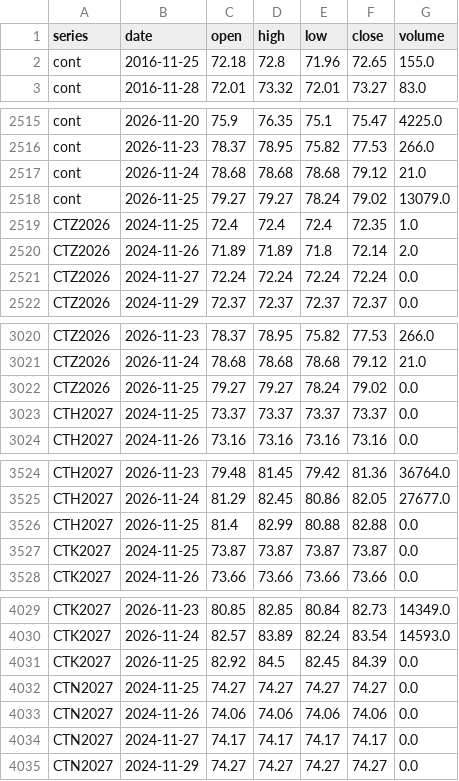
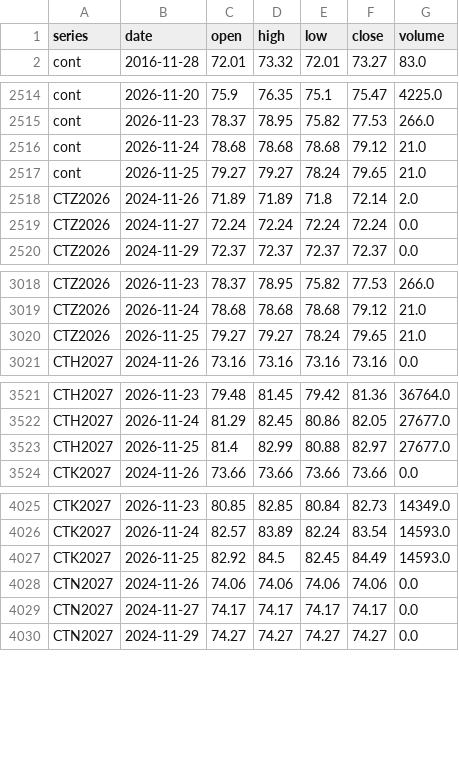
Before and after one commit to BMR-Com/Brazil--trade, a CSV file: data/ohlc/CT.csv, drawn as a sheet; only a part is shown, gaps mark what is left out; the diff covers the shown part only.

```diff
--- a/data/ohlc/CT.csv
+++ b/data/ohlc/CT.csv
@@ -1,3 +1,2 @@
 series,date,open,high,low,close,volume
-cont,2016-11-25,72.18,72.8,71.96,72.65,155.0
 cont,2016-11-28,72.01,73.32,72.01,73.27,83.0
@@ -2517,4 +2516,3 @@ cont,2026-11-23,78.37,78.95,75.82,77.53,266.0
 cont,2026-11-24,78.68,78.68,78.68,79.12,21.0
-cont,2026-11-25,79.27,79.27,78.24,79.02,13079.0
-CTZ2026,2024-11-25,72.4,72.4,72.4,72.35,1.0
+cont,2026-11-25,79.27,79.27,78.24,79.65,21.0
 CTZ2026,2024-11-26,71.89,71.89,71.8,72.14,2.0
@@ -3021,4 +3019,3 @@ CTZ2026,2026-11-23,78.37,78.95,75.82,77.53,266.0
 CTZ2026,2026-11-24,78.68,78.68,78.68,79.12,21.0
-CTZ2026,2026-11-25,79.27,79.27,78.24,79.02,0.0
-CTH2027,2024-11-25,73.37,73.37,73.37,73.37,0.0
+CTZ2026,2026-11-25,79.27,79.27,78.24,79.65,21.0
 CTH2027,2024-11-26,73.16,73.16,73.16,73.16,0.0
@@ -3525,4 +3522,3 @@ CTH2027,2026-11-23,79.48,81.45,79.42,81.36,36764.0
 CTH2027,2026-11-24,81.29,82.45,80.86,82.05,27677.0
-CTH2027,2026-11-25,81.4,82.99,80.88,82.88,0.0
-CTK2027,2024-11-25,73.87,73.87,73.87,73.87,0.0
+CTH2027,2026-11-25,81.4,82.99,80.88,82.97,27677.0
 CTK2027,2024-11-26,73.66,73.66,73.66,73.66,0.0
@@ -4030,4 +4026,3 @@ CTK2027,2026-11-23,80.85,82.85,80.84,82.73,14349.0
 CTK2027,2026-11-24,82.57,83.89,82.24,83.54,14593.0
-CTK2027,2026-11-25,82.92,84.5,82.45,84.39,0.0
-CTN2027,2024-11-25,74.27,74.27,74.27,74.27,0.0
+CTK2027,2026-11-25,82.92,84.5,82.45,84.49,14593.0
 CTN2027,2024-11-26,74.06,74.06,74.06,74.06,0.0
```
Also changed, not shown: 4 edited cells elsewhere in this file, data/ohlc/CC.csv, data/ohlc/KC.csv, 29 other files.
